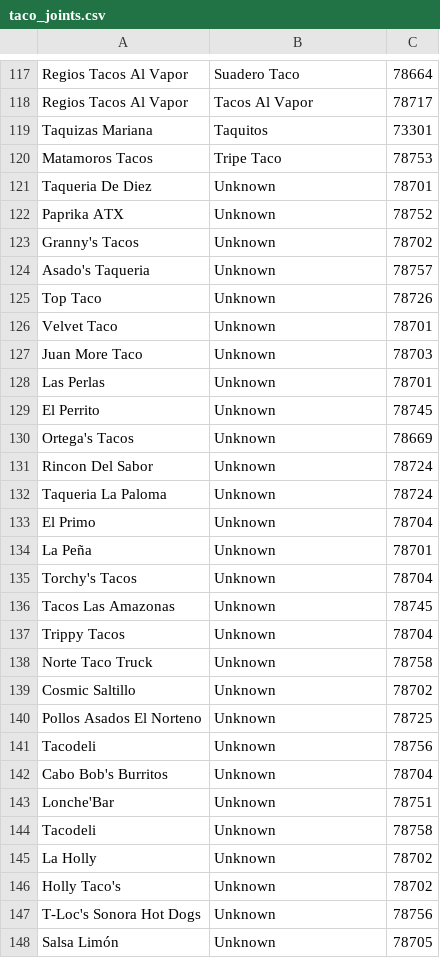
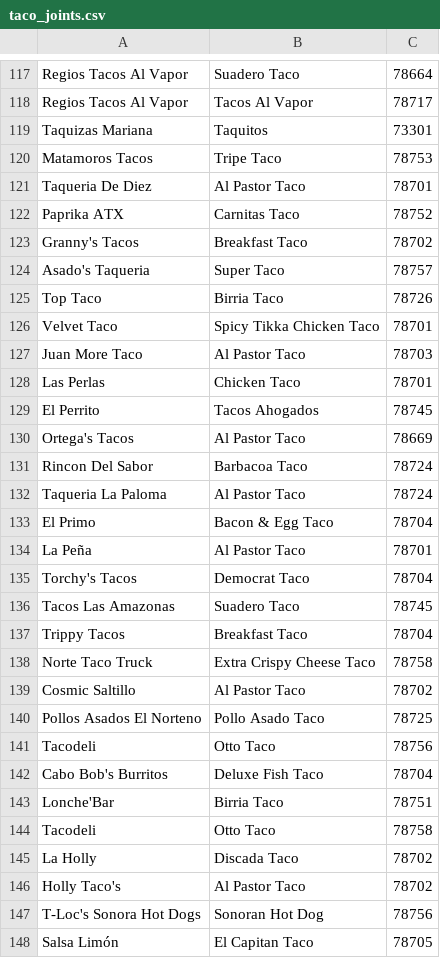
Before and after one commit to 468-Ventures-June-2025-Hackathon-ATX/taco-enumerator, a CSV file: taco_joints.csv, drawn as a sheet; only a part is shown, gaps mark what is left out; the diff covers the shown part only.

Commit message:
fill in the blanks

```diff
--- a/taco_joints.csv
+++ b/taco_joints.csv
@@ -120,29 +120,29 @@ Taquizas Mariana,Taquitos,73301
 Matamoros Tacos,Tripe Taco,78753
-Taqueria De Diez ,Unknown,78701
-Paprika ATX,Unknown,78752
-Granny's Tacos,Unknown,78702
-Asado's Taqueria,Unknown,78757
-Top Taco,Unknown,78726
-Velvet Taco,Unknown,78701
-Juan More Taco,Unknown,78703
-Las Perlas,Unknown,78701
-El Perrito,Unknown,78745
-Ortega's Tacos,Unknown,78669
-Rincon Del Sabor,Unknown,78724
-Taqueria La Paloma,Unknown,78724
-El Primo,Unknown,78704
-La Peña,Unknown,78701
-Torchy's Tacos,Unknown,78704
-Tacos Las Amazonas,Unknown,78745
-Trippy Tacos,Unknown,78704
-Norte Taco Truck,Unknown,78758
-Cosmic Saltillo,Unknown,78702
-Pollos Asados El Norteno,Unknown,78725
-Tacodeli,Unknown,78756
-Cabo Bob's Burritos,Unknown,78704
-Lonche'Bar,Unknown,78751
-Tacodeli,Unknown,78758
-La Holly,Unknown,78702
-Holly Taco's,Unknown,78702
-T-Loc's Sonora Hot Dogs,Unknown,78756
-Salsa Limón,Unknown,78705
+Taqueria De Diez,Al Pastor Taco,78701
+Paprika ATX,Carnitas Taco,78752
+Granny's Tacos,Breakfast Taco,78702
+Asado's Taqueria,Super Taco,78757
+Top Taco,Birria Taco,78726
+Velvet Taco,Spicy Tikka Chicken Taco,78701
+Juan More Taco,Al Pastor Taco,78703
+Las Perlas,Chicken Taco,78701
+El Perrito,Tacos Ahogados,78745
+Ortega's Tacos,Al Pastor Taco,78669
+Rincon Del Sabor,Barbacoa Taco,78724
+Taqueria La Paloma,Al Pastor Taco,78724
+El Primo,Bacon & Egg Taco,78704
+La Peña,Al Pastor Taco,78701
+Torchy's Tacos,Democrat Taco,78704
+Tacos Las Amazonas,Suadero Taco,78745
+Trippy Tacos,Breakfast Taco,78704
+Norte Taco Truck,Extra Crispy Cheese Taco,78758
+Cosmic Saltillo,Al Pastor Taco,78702
+Pollos Asados El Norteno,Pollo Asado Taco,78725
+Tacodeli,Otto Taco,78756
+Cabo Bob's Burritos,Deluxe Fish Taco,78704
+Lonche'Bar,Birria Taco,78751
+Tacodeli,Otto Taco,78758
+La Holly,Discada Taco,78702
+Holly Taco's,Al Pastor Taco,78702
+T-Loc's Sonora Hot Dogs,Sonoran Hot Dog,78756
+Salsa Limón,El Capitan Taco,78705
```
Also changed, not shown: 52 edited cells elsewhere in this file.
